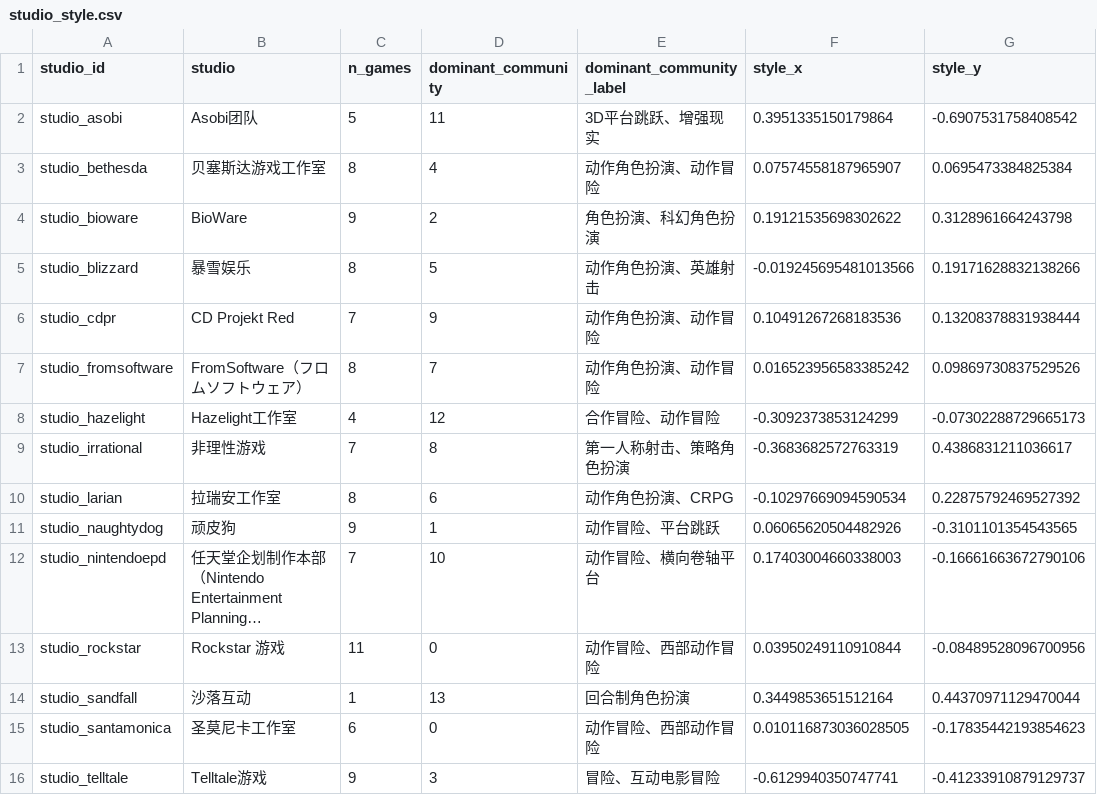
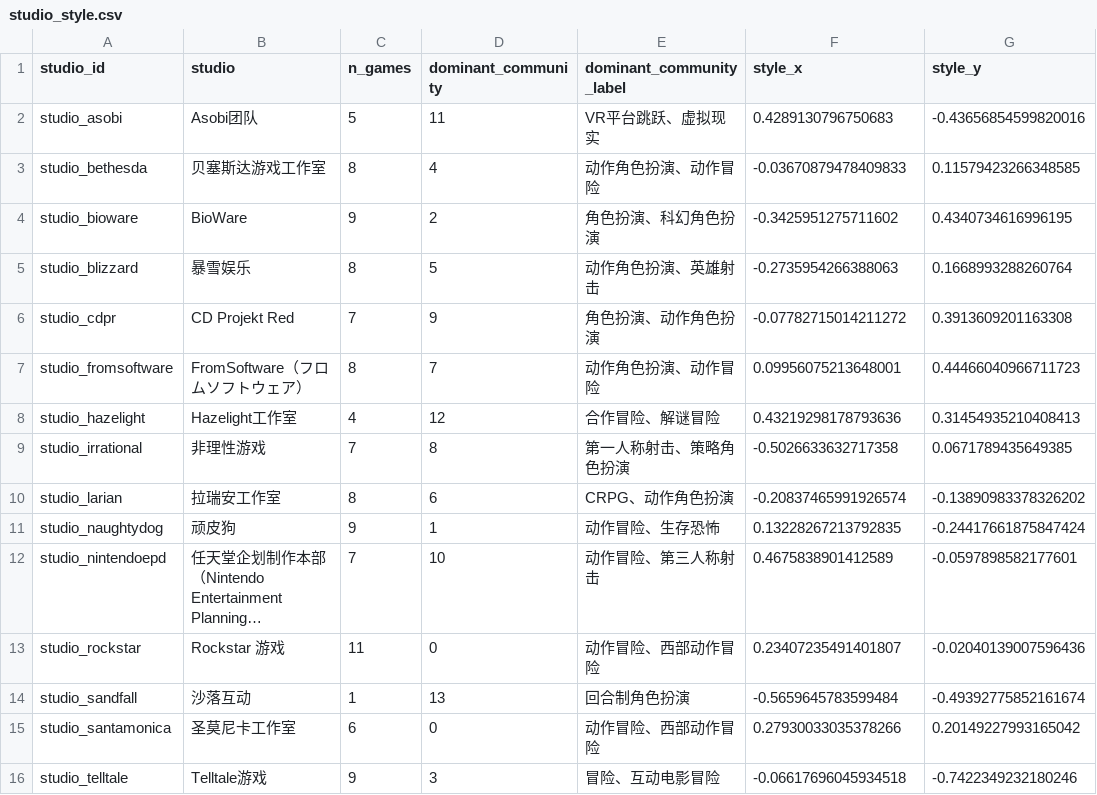
Before and after one commit to Coolgiserz/goty-knowledge-graph, a CSV file: analysis/output/studio_style.csv, drawn as a sheet; long unchanged cells end in …; the diff names each change by its address in the sheet, - before the commit and + after, or states it on an @@ line.

```diff
--- a/analysis/output/studio_style.csv
+++ b/analysis/output/studio_style.csv
-E2 (dominant_community_label): 3D平台跳跃、增强现实
+E2 (dominant_community_label): VR平台跳跃、虚拟现实
-F2 (style_x): 0.3951335150179864
+F2 (style_x): 0.4289130796750683
-G2 (style_y): -0.6907531758408542
+G2 (style_y): -0.43656854599820016
-F3 (style_x): 0.07574558187965907
+F3 (style_x): -0.03670879478409833
-G3 (style_y): 0.0695473384825384
+G3 (style_y): 0.11579423266348585
-F4 (style_x): 0.19121535698302622
+F4 (style_x): -0.3425951275711602
-G4 (style_y): 0.3128961664243798
+G4 (style_y): 0.4340734616996195
-F5 (style_x): -0.019245695481013566
+F5 (style_x): -0.2735954266388063
-G5 (style_y): 0.19171628832138266
+G5 (style_y): 0.1668993288260764
-E6 (dominant_community_label): 动作角色扮演、动作冒险
+E6 (dominant_community_label): 角色扮演、动作角色扮演
-F6 (style_x): 0.10491267268183536
+F6 (style_x): -0.07782715014211272
-G6 (style_y): 0.13208378831938444
+G6 (style_y): 0.3913609201163308
-F7 (style_x): 0.016523956583385242
+F7 (style_x): 0.09956075213648001
-G7 (style_y): 0.09869730837529526
+G7 (style_y): 0.44466040966711723
-E8 (dominant_community_label): 合作冒险、动作冒险
+E8 (dominant_community_label): 合作冒险、解谜冒险
-F8 (style_x): -0.3092373853124299
+F8 (style_x): 0.43219298178793636
-G8 (style_y): -0.07302288729665173
+G8 (style_y): 0.31454935210408413
-F9 (style_x): -0.3683682572763319
+F9 (style_x): -0.5026633632717358
-G9 (style_y): 0.4386831211036617
+G9 (style_y): 0.0671789435649385
-E10 (dominant_community_label): 动作角色扮演、CRPG
+E10 (dominant_community_label): CRPG、动作角色扮演
-F10 (style_x): -0.10297669094590534
+F10 (style_x): -0.20837465991926574
-G10 (style_y): 0.22875792469527392
+G10 (style_y): -0.13890983378326202
-E11 (dominant_community_label): 动作冒险、平台跳跃
+E11 (dominant_community_label): 动作冒险、生存恐怖
-F11 (style_x): 0.06065620504482926
+F11 (style_x): 0.13228267213792835
-G11 (style_y): -0.3101101354543565
+G11 (style_y): -0.24417661875847424
-E12 (dominant_community_label): 动作冒险、横向卷轴平台
+E12 (dominant_community_label): 动作冒险、第三人称射击
-F12 (style_x): 0.17403004660338003
+F12 (style_x): 0.4675838901412589
-G12 (style_y): -0.16661663672790106
+G12 (style_y): -0.0597898582177601
-F13 (style_x): 0.03950249110910844
+F13 (style_x): 0.23407235491401807
-G13 (style_y): -0.08489528096700956
+G13 (style_y): -0.02040139007596436
-F14 (style_x): 0.3449853651512164
+F14 (style_x): -0.5659645783599484
-G14 (style_y): 0.44370971129470044
+G14 (style_y): -0.49392775852161674
-F15 (style_x): 0.010116873036028505
+F15 (style_x): 0.27930033035378266
-G15 (style_y): -0.17835442193854623
+G15 (style_y): 0.20149227993165042
-F16 (style_x): -0.6129940350747741
+F16 (style_x): -0.06617696045934518
-G16 (style_y): -0.41233910879129737
+G16 (style_y): -0.7422349232180246
```
Also changed, not shown: analysis/output/communities_infomap.csv, analysis/output/studio_similarity.csv, 17 other files.
